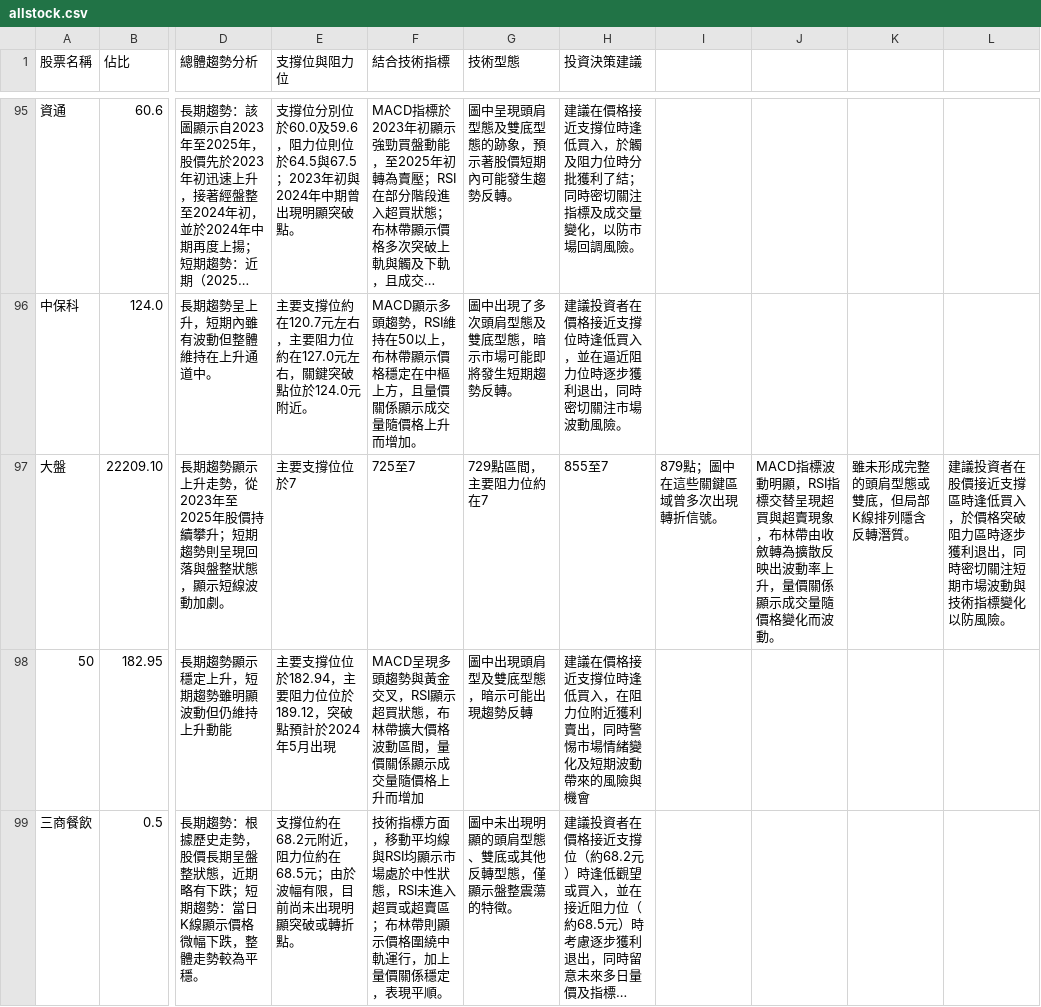
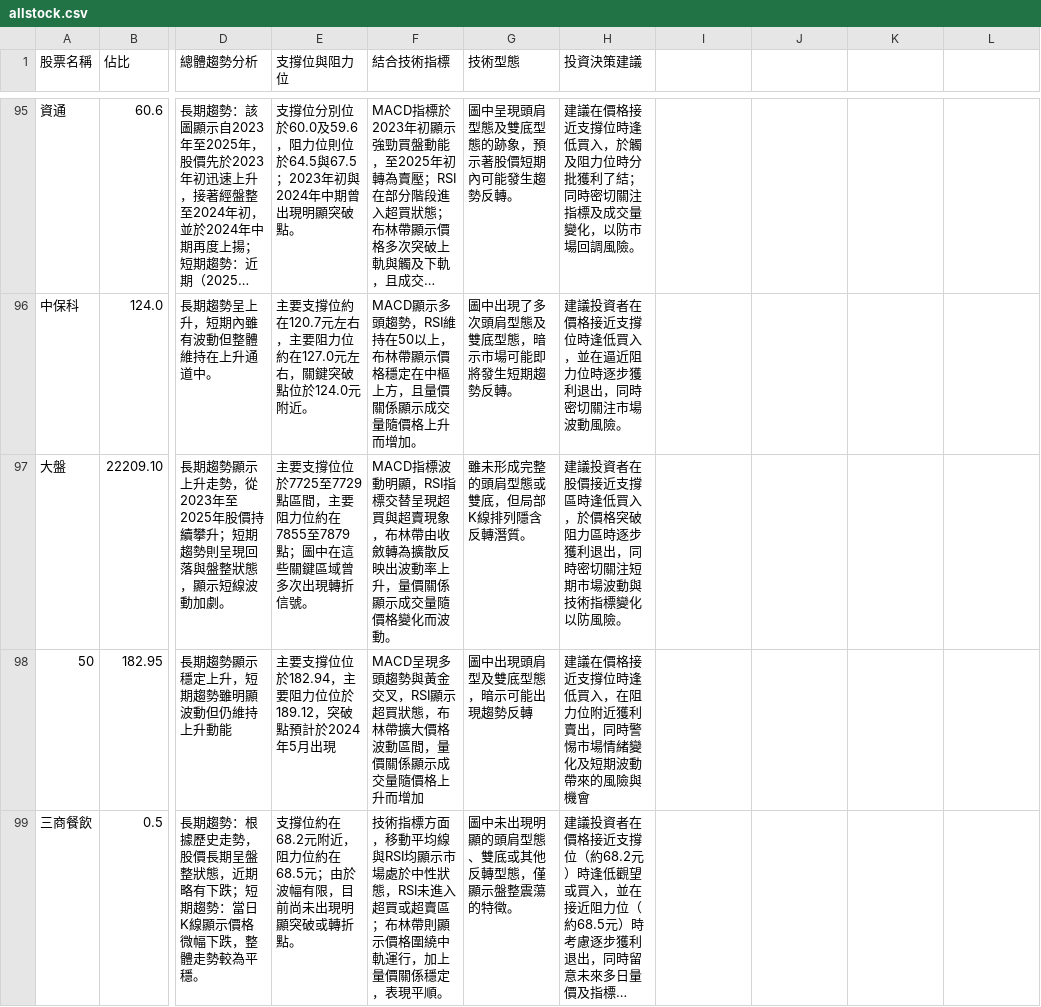
Before and after one commit to biung-od/18, a CSV file: allstock.csv, drawn as a sheet; only a part is shown, gaps mark what is left out; long unchanged cells end in …; the diff names each change by its address in the sheet, - before the commit and + after, or states it on an @@ line.

```diff
--- a/allstock.csv
+++ b/allstock.csv
-E97 (支撐位與阻力位): 主要支撐位位於7
+E97 (支撐位與阻力位): 主要支撐位位於7725至7729點區間，主要阻力位約在7855至7879點；圖中在這些關鍵區域曾多次出現轉折信號。
-F97 (結合技術指標): 725至7
+F97 (結合技術指標): MACD指標波動明顯，RSI指標交替呈現超買與超賣現象，布林帶由收斂轉為擴散反映出波動率上升，量價關係顯示成交量隨價格變化而波動。
-G97 (技術型態): 729點區間，主要阻力位約在7
+G97 (技術型態): 雖未形成完整的頭肩型態或雙底，但局部K線排列隱含反轉潛質。
-H97 (投資決策建議): 855至7
+H97 (投資決策建議): 建議投資者在股價接近支撐區時逢低買入，於價格突破阻力區時逐步獲利退出，同時密切關注短期市場波動與技術指標變化以防風險。
-I97: 879點；圖中在這些關鍵區域曾多次出現轉折信號。
+I97: (empty)
-J97: MACD指標波動明顯，RSI指標交替呈現超買與超賣現象，布林帶由收斂轉為擴散反映出波動率上升，量價關係顯示成交量隨價格變化而波動。
+J97: (empty)
-K97: 雖未形成完整的頭肩型態或雙底，但局部K線排列隱含反轉潛質。
+K97: (empty)
-L97: 建議投資者在股價接近支撐區時逢低買入，於價格突破阻力區時逐步獲利退出，同時密切關注短期市場波動與技術指標變化以防風險。
+L97: (empty)
```
